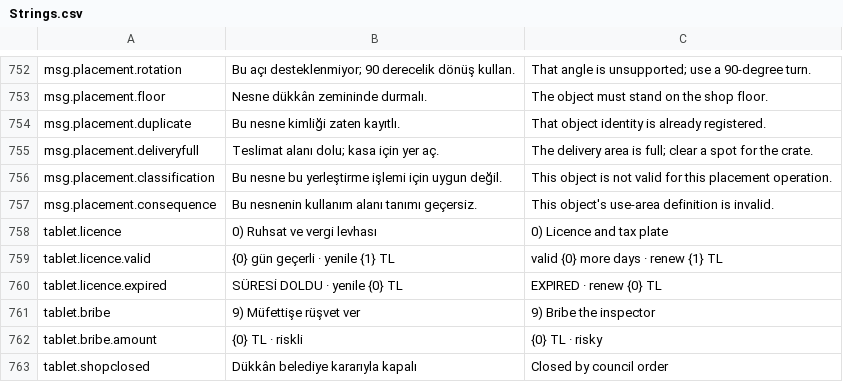
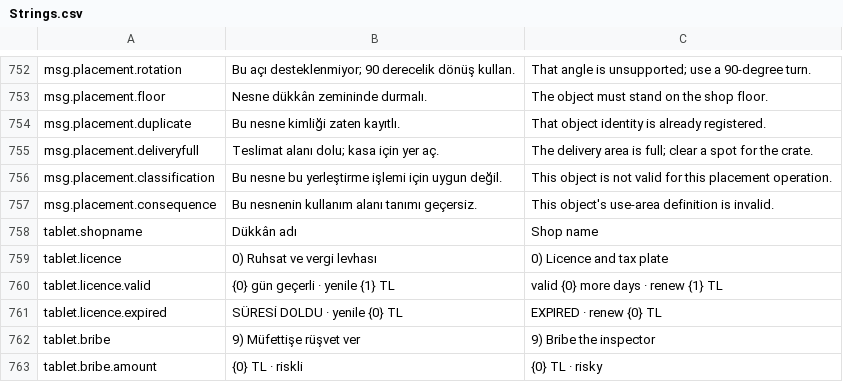
Before and after one commit to adilalperenciftci/CigkofteSimulator, a CSV file: Config/Text/Strings.csv, drawn as a sheet; only a part is shown, gaps mark what is left out; the shorter side is filled out with more unchanged rows.

Commit message:
feat: show the shop name where the player can see it
A row at the top of the shop tab, in both languages.

Read-only, and the reason is worth writing down rather than leaving as a gap:
nothing in this project ever calls SetInputMode, so the game is always in game
input - including while the tablet is open. An editable field here would take no
keystrokes at all. It would look usable, do nothing, and be worse than the
absence of one.

The rename path exists and is tested; what is missing is an input mode to type
into, and that is a change to how the tablet takes input rather than a field to
add. It affects movement and look, and it cannot be verified without playing.

```diff
--- a/Config/Text/Strings.csv
+++ b/Config/Text/Strings.csv
@@ -757,2 +757,3 @@ msg.placement.classification,Bu nesne bu yerleştirme işlemi için uygun değil
 msg.placement.consequence,Bu nesnenin kullanım alanı tanımı geçersiz.,This object's use-area definition is invalid.
+tablet.shopname,Dükkân adı,Shop name
 tablet.licence,0) Ruhsat ve vergi levhası,0) Licence and tax plate
```
Also changed, not shown: 1 other file.
